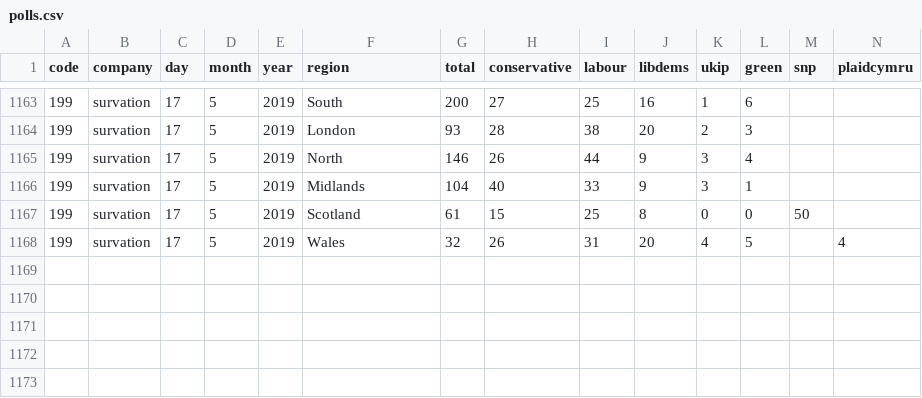
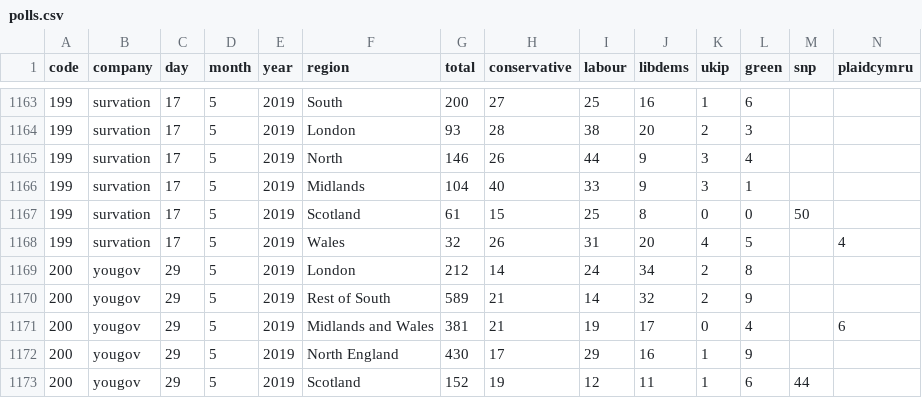
Before and after one commit to principalfish/principalfish.github.io, a CSV file: electionmaps/houseofcommons/predictionModel/polls.csv, drawn as a sheet; only a part is shown, gaps mark what is left out; rows hold the shown columns only; the diff names each change by its address in the sheet, - before the commit and + after, or states it on an @@ line.

Commit message:
may 31 polls

```diff
--- a/electionmaps/houseofcommons/predictionModel/polls.csv
+++ b/electionmaps/houseofcommons/predictionModel/polls.csv
+row 1169: 200 | yougov | 29 | 5 | 2019 | London | 212 | 14 | 24 | 34 | 2 | 8
+row 1170: 200 | yougov | 29 | 5 | 2019 | Rest of South | 589 | 21 | 14 | 32 | 2 | 9
+row 1171: 200 | yougov | 29 | 5 | 2019 | Midlands and Wales | 381 | 21 | 19 | 17 | 0 | 4 |  | 6
+row 1172: 200 | yougov | 29 | 5 | 2019 | North England | 430 | 17 | 29 | 16 | 1 | 9
+row 1173: 200 | yougov | 29 | 5 | 2019 | Scotland | 152 | 19 | 12 | 11 | 1 | 6 | 44
```
Also changed, not shown: 4 other files.
